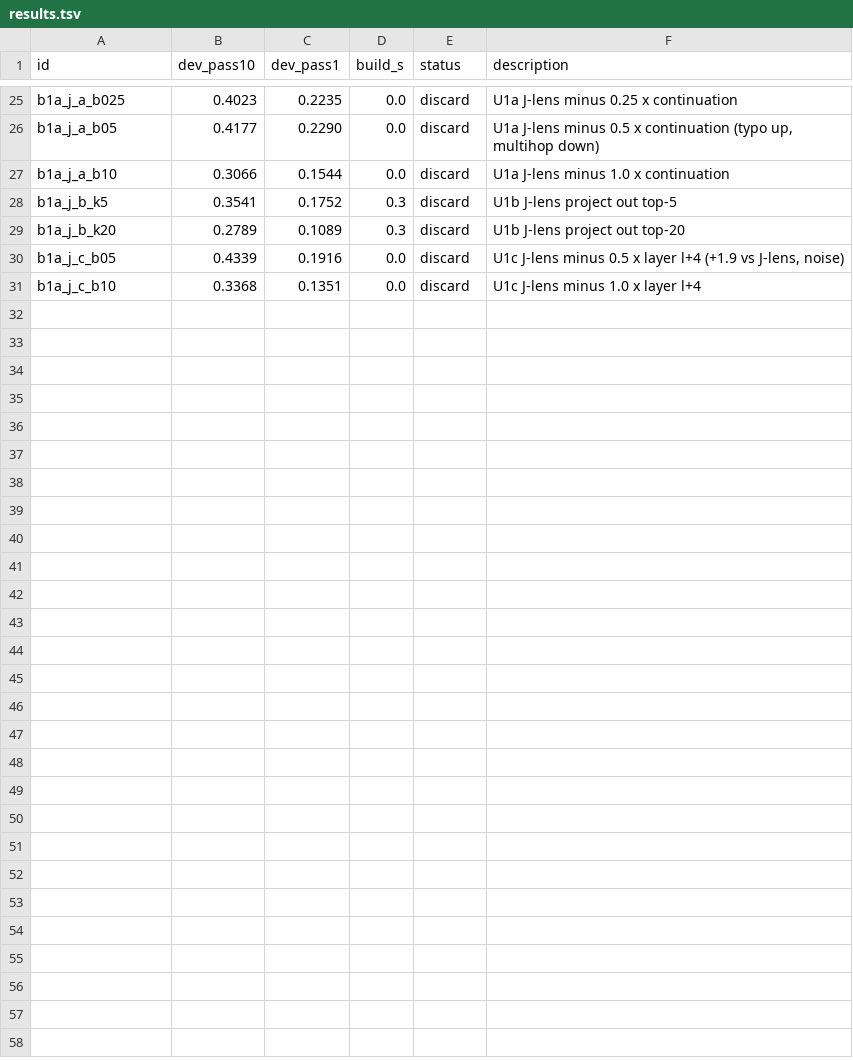
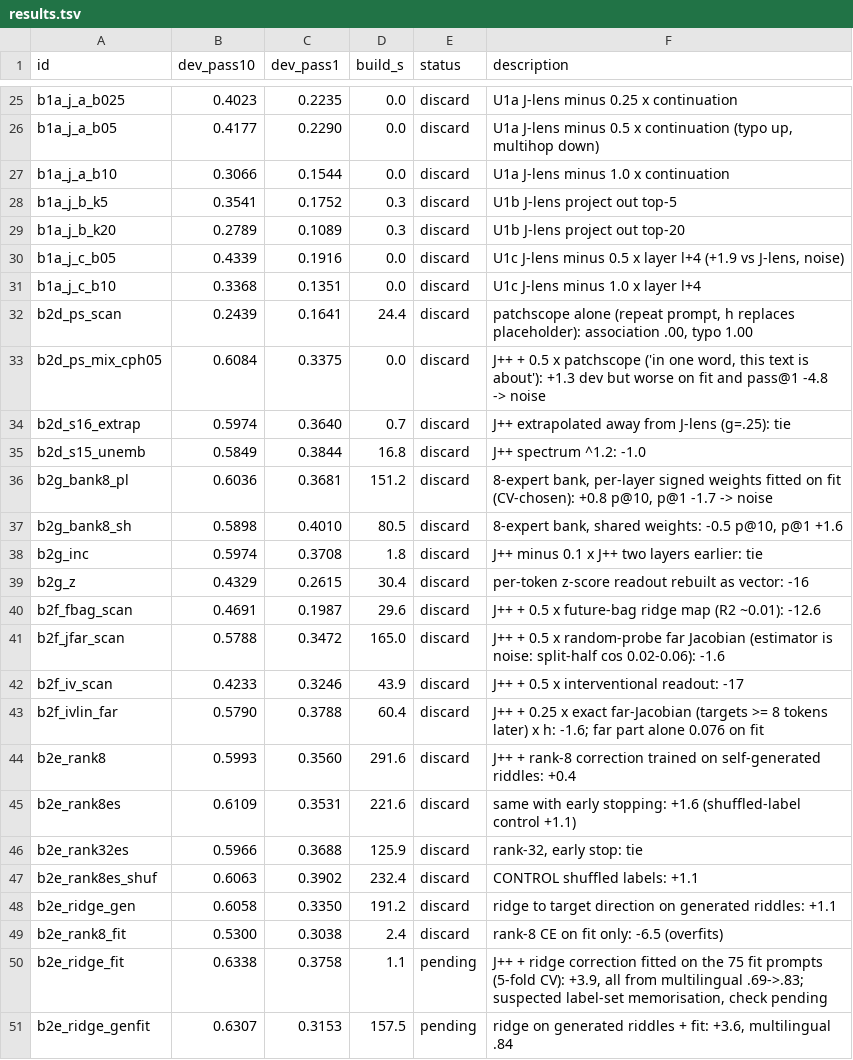
Before and after one commit to jerrenwong/o-lens-improvement, a TSV file: auto/results.tsv, drawn as a sheet; only a part is shown, gaps mark what is left out; the diff names each change by its address in the sheet, - before the commit and + after, or states it on an @@ line.

```diff
--- a/auto/results.tsv
+++ b/auto/results.tsv
+row 32: b2d_ps_scan | 0.2439 | 0.1641 | 24.4 | discard | patchscope alone (repeat prompt, h replaces placeholder): association .00, typo 1.00
+row 33: b2d_ps_mix_cph05 | 0.6084 | 0.3375 | 0.0 | discard | J++ + 0.5 x patchscope ('in one word, this text is about'): +1.3 dev but worse on fit and pass@1 -4.8 -> noise
+row 34: b2d_s16_extrap | 0.5974 | 0.3640 | 0.7 | discard | J++ extrapolated away from J-lens (g=.25): tie
+row 35: b2d_s15_unemb | 0.5849 | 0.3844 | 16.8 | discard | J++ spectrum ^1.2: -1.0
+row 36: b2g_bank8_pl | 0.6036 | 0.3681 | 151.2 | discard | 8-expert bank, per-layer signed weights fitted on fit (CV-chosen): +0.8 p@10, p@1 -1.7 -> noise
+row 37: b2g_bank8_sh | 0.5898 | 0.4010 | 80.5 | discard | 8-expert bank, shared weights: -0.5 p@10, p@1 +1.6
+row 38: b2g_inc | 0.5974 | 0.3708 | 1.8 | discard | J++ minus 0.1 x J++ two layers earlier: tie
+row 39: b2g_z | 0.4329 | 0.2615 | 30.4 | discard | per-token z-score readout rebuilt as vector: -16
+row 40: b2f_fbag_scan | 0.4691 | 0.1987 | 29.6 | discard | J++ + 0.5 x future-bag ridge map (R2 ~0.01): -12.6
+row 41: b2f_jfar_scan | 0.5788 | 0.3472 | 165.0 | discard | J++ + 0.5 x random-probe far Jacobian (estimator is noise: split-half cos 0.02-0.06): -1.6
+row 42: b2f_iv_scan | 0.4233 | 0.3246 | 43.9 | discard | J++ + 0.5 x interventional readout: -17
+row 43: b2f_ivlin_far | 0.5790 | 0.3788 | 60.4 | discard | J++ + 0.25 x exact far-Jacobian (targets >= 8 tokens later) x h: -1.6; far part alone 0.076 on fit
+row 44: b2e_rank8 | 0.5993 | 0.3560 | 291.6 | discard | J++ + rank-8 correction trained on self-generated riddles: +0.4
+row 45: b2e_rank8es | 0.6109 | 0.3531 | 221.6 | discard | same with early stopping: +1.6 (shuffled-label control +1.1)
+row 46: b2e_rank32es | 0.5966 | 0.3688 | 125.9 | discard | rank-32, early stop: tie
+row 47: b2e_rank8es_shuf | 0.6063 | 0.3902 | 232.4 | discard | CONTROL shuffled labels: +1.1
+row 48: b2e_ridge_gen | 0.6058 | 0.3350 | 191.2 | discard | ridge to target direction on generated riddles: +1.1
+row 49: b2e_rank8_fit | 0.5300 | 0.3038 | 2.4 | discard | rank-8 CE on fit only: -6.5 (overfits)
+row 50: b2e_ridge_fit | 0.6338 | 0.3758 | 1.1 | pending | J++ + ridge correction fitted on the 75 fit prompts (5-fold CV): +3.9, all from multilingual .69->.83; suspected label-set memorisation, check pending
+row 51: b2e_ridge_genfit | 0.6307 | 0.3153 | 157.5 | pending | ridge on generated riddles + fit: +3.6, multilingual .84
```
Also changed, not shown: 37 other files.
